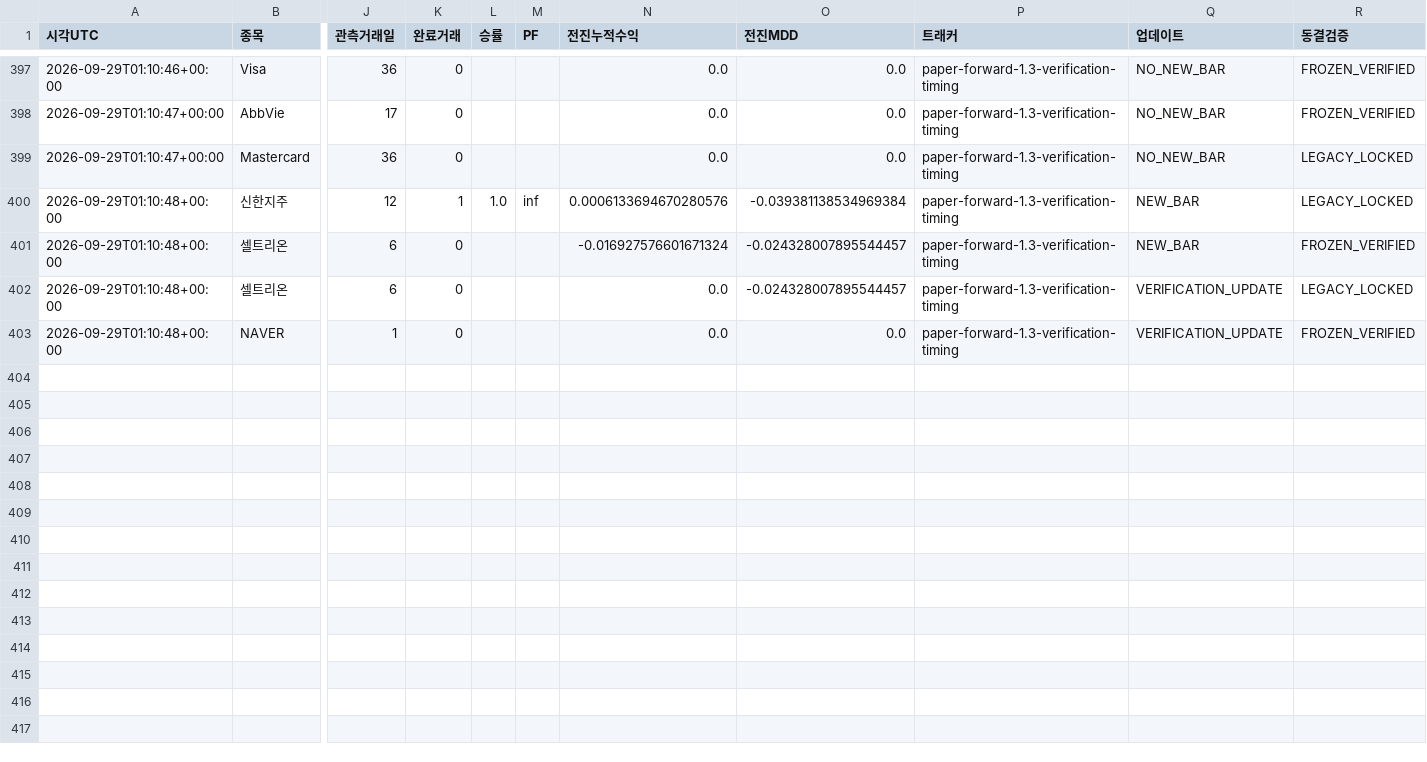
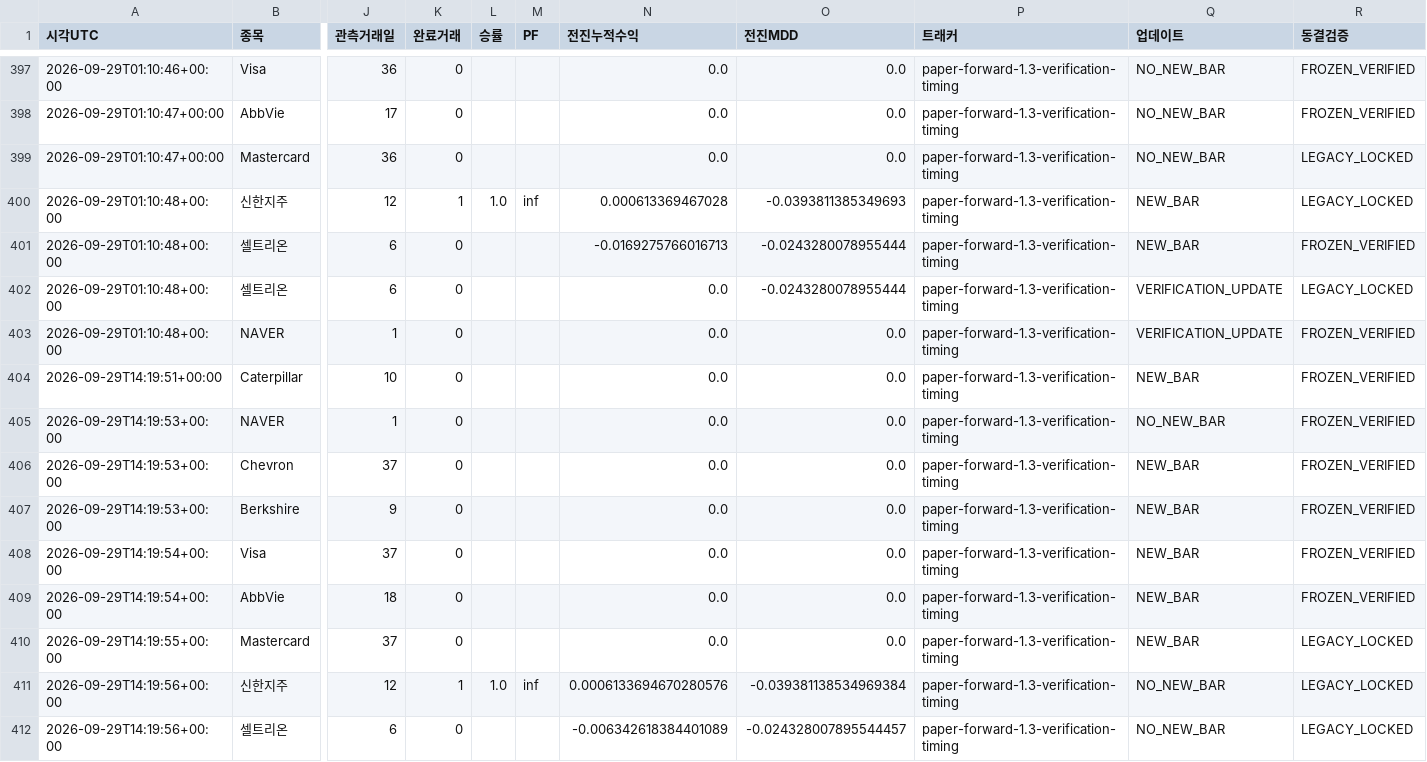
Before and after one commit to dg4200355-arch/apex-ai-trading-bot, a CSV file: reports/paper_forward.csv, drawn as a sheet; only a part is shown, gaps mark what is left out; rows hold the shown columns only; the diff names each change by its address in the sheet, - before the commit and + after, or states it on an @@ line.

```diff
--- a/reports/paper_forward.csv
+++ b/reports/paper_forward.csv
-N400 (전진누적수익): 0.0006133694670280576
+N400 (전진누적수익): 0.000613369467028
-O400 (전진MDD): -0.039381138534969384
+O400 (전진MDD): -0.0393811385349693
-N401 (전진누적수익): -0.016927576601671324
+N401 (전진누적수익): -0.0169275766016713
-O401:O402 (전진MDD): -0.024328007895544457
+O401:O402 (전진MDD): -0.0243280078955444
+row 404: 2026-09-29T14:19:51+00:00 | Caterpillar | 10 | 0 |  |  | 0.0 | 0.0 | paper-forward-1.3-verification-timing | NEW_BAR | FROZEN_VERIFIED
+row 405: 2026-09-29T14:19:53+00:00 | NAVER | 1 | 0 |  |  | 0.0 | 0.0 | paper-forward-1.3-verification-timing | NO_NEW_BAR | FROZEN_VERIFIED
+row 406: 2026-09-29T14:19:53+00:00 | Chevron | 37 | 0 |  |  | 0.0 | 0.0 | paper-forward-1.3-verification-timing | NEW_BAR | FROZEN_VERIFIED
+row 407: 2026-09-29T14:19:53+00:00 | Berkshire | 9 | 0 |  |  | 0.0 | 0.0 | paper-forward-1.3-verification-timing | NEW_BAR | FROZEN_VERIFIED
+row 408: 2026-09-29T14:19:54+00:00 | Visa | 37 | 0 |  |  | 0.0 | 0.0 | paper-forward-1.3-verification-timing | NEW_BAR | FROZEN_VERIFIED
+row 409: 2026-09-29T14:19:54+00:00 | AbbVie | 18 | 0 |  |  | 0.0 | 0.0 | paper-forward-1.3-verification-timing | NEW_BAR | FROZEN_VERIFIED
+row 410: 2026-09-29T14:19:55+00:00 | Mastercard | 37 | 0 |  |  | 0.0 | 0.0 | paper-forward-1.3-verification-timing | NEW_BAR | LEGACY_LOCKED
+row 411: 2026-09-29T14:19:56+00:00 | 신한지주 | 12 | 1 | 1.0 | inf | 0.0006133694670280576 | -0.039381138534969384 | paper-forward-1.3-verification-timing | NO_NEW_BAR | LEGACY_LOCKED
+row 412: 2026-09-29T14:19:56+00:00 | 셀트리온 | 6 | 0 |  |  | -0.006342618384401089 | -0.024328007895544457 | paper-forward-1.3-verification-timing | NO_NEW_BAR | LEGACY_LOCKED
```
Also changed, not shown: reports/paper_account.csv, reports/portfolio_risk.csv, 6 other files.
